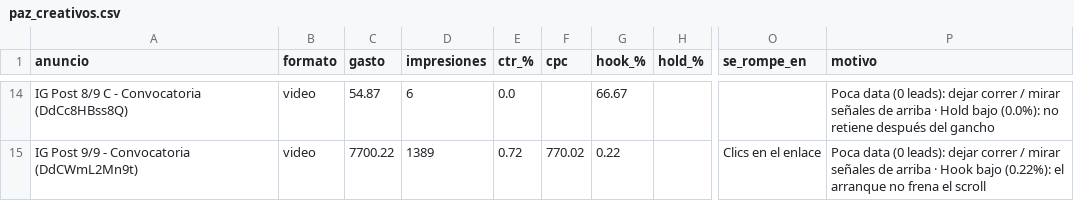
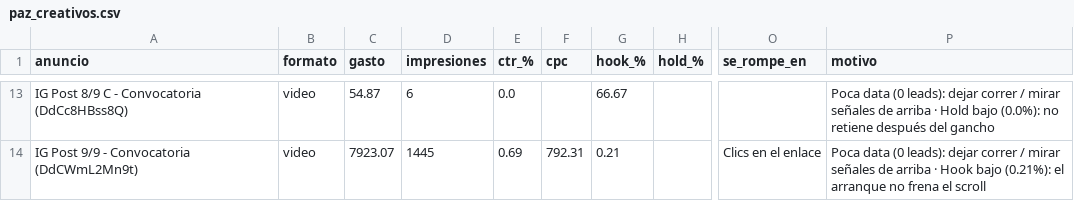
Before and after one commit to magdalenadialeva/maia-hub, a CSV file: brandbrain/paz_creativos.csv, drawn as a sheet; only a part is shown, gaps mark what is left out; addresses are those after the commit; the diff covers the shown part only; the diff names each change by its address in the sheet, - before the commit and + after, or states it on an @@ line.

```diff
--- a/brandbrain/paz_creativos.csv
+++ b/brandbrain/paz_creativos.csv
-C14 (gasto): 7700.22
+C14 (gasto): 7923.07
-D14 (impresiones): 1389
+D14 (impresiones): 1445
-E14 (ctr_%): 0.72
+E14 (ctr_%): 0.69
-F14 (cpc): 770.02
+F14 (cpc): 792.31
-G14 (hook_%): 0.22
+G14 (hook_%): 0.21
-P14 (motivo): …Hook bajo (0.22%): el arranque…
+P14 (motivo): …Hook bajo (0.21%): el arranque…
```
Also changed, not shown: 1 removed row and 31 edited cells elsewhere in this file, brandbrain/vresia_creativos.csv, exports/alba/alba_auto.csv, 40 other files.
